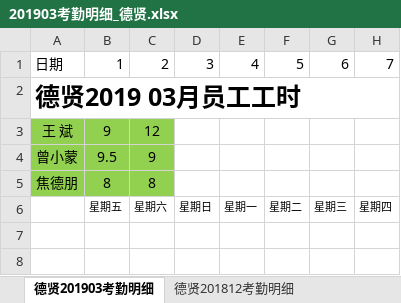
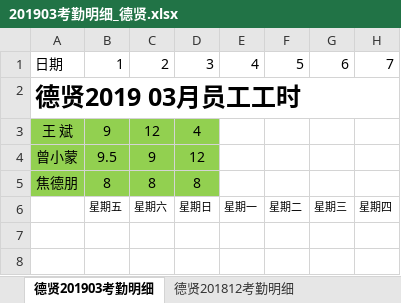
Before and after one commit to heshicaihao/Dexian, an Excel workbook: 公司文件/文档资料/201903考勤明细_德贤.xlsx, sheet 德贤201903考勤明细, drawn as a sheet; only a part is shown; values as stored, in another font and other column widths than the file's, no borders; the diff names each change by its address in the sheet, - before the commit and + after, or states it on an @@ line.

```diff
--- a/公司文件/文档资料/201903考勤明细_德贤.xlsx (sheet 德贤201903考勤明细)
+++ b/公司文件/文档资料/201903考勤明细_德贤.xlsx (sheet 德贤201903考勤明细)
-D3: (empty)
+D3: 4
-D3:D5 fill: none
+D3:D5 fill: #92D050
-D4: (empty)
+D4: 12
-D5: (empty)
+D5: 8
```
